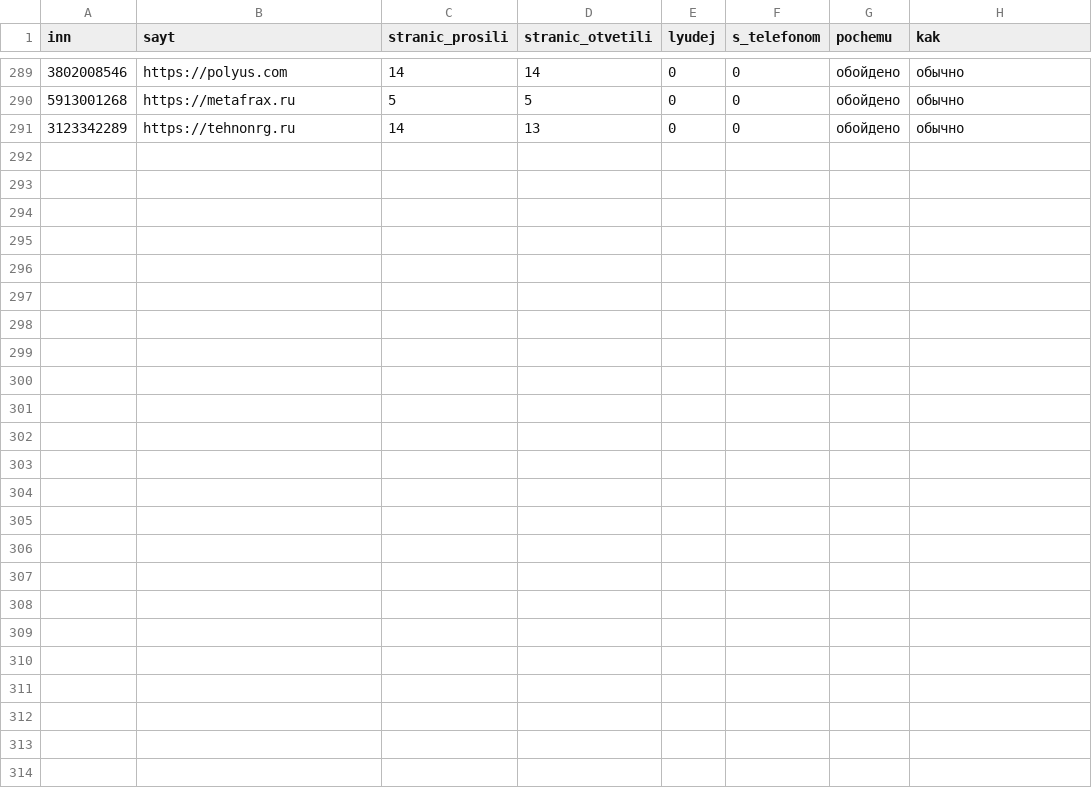
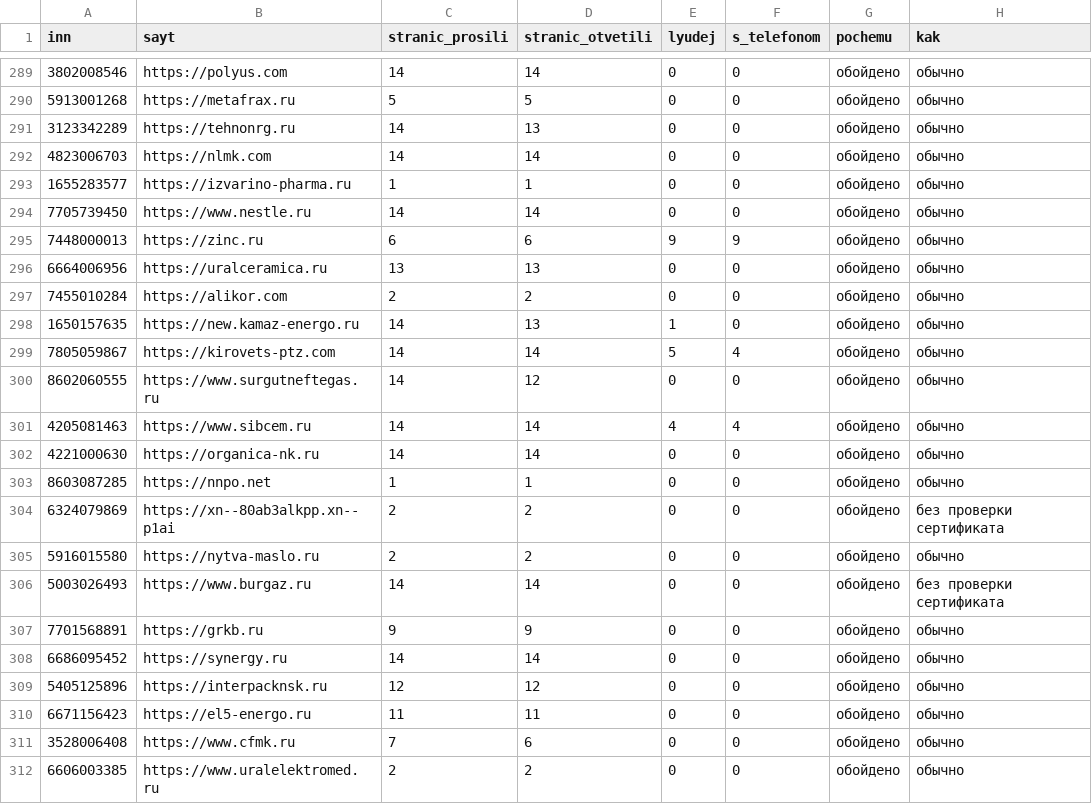
Before and after one commit to kirillrand4-alt/avto, a CSV file: seo-texts/engineers-lens/P25-lyudi-s-sajtov-zhurnal.csv, drawn as a sheet; only a part is shown, gaps mark what is left out.

```diff
--- a/seo-texts/engineers-lens/P25-lyudi-s-sajtov-zhurnal.csv
+++ b/seo-texts/engineers-lens/P25-lyudi-s-sajtov-zhurnal.csv
@@ -291 +291,22 @@
 3123342289;https://tehnonrg.ru;14;13;0;0;обойдено;обычно
+4823006703;https://nlmk.com;14;14;0;0;обойдено;обычно
+1655283577;https://izvarino-pharma.ru;1;1;0;0;обойдено;обычно
+7705739450;https://www.nestle.ru;14;14;0;0;обойдено;обычно
+7448000013;https://zinc.ru;6;6;9;9;обойдено;обычно
+6664006956;https://uralceramica.ru;13;13;0;0;обойдено;обычно
+7455010284;https://alikor.com;2;2;0;0;обойдено;обычно
+1650157635;https://new.kamaz-energo.ru;14;13;1;0;обойдено;обычно
+7805059867;https://kirovets-ptz.com;14;14;5;4;обойдено;обычно
+8602060555;https://www.surgutneftegas.ru;14;12;0;0;обойдено;обычно
+4205081463;https://www.sibcem.ru;14;14;4;4;обойдено;обычно
+4221000630;https://organica-nk.ru;14;14;0;0;обойдено;обычно
+8603087285;https://nnpo.net;1;1;0;0;обойдено;обычно
+6324079869;https://xn--80ab3alkpp.xn--p1ai;2;2;0;0;обойдено;без проверки сертификата
+5916015580;https://nytva-maslo.ru;2;2;0;0;обойдено;обычно
+5003026493;https://www.burgaz.ru;14;14;0;0;обойдено;без проверки сертификата
+7701568891;https://grkb.ru;9;9;0;0;обойдено;обычно
+6686095452;https://synergy.ru;14;14;0;0;обойдено;обычно
+5405125896;https://interpacknsk.ru;12;12;0;0;обойдено;обычно
+6671156423;https://el5-energo.ru;11;11;0;0;обойдено;обычно
+3528006408;https://www.cfmk.ru;7;6;0;0;обойдено;обычно
+6606003385;https://www.uralelektromed.ru;2;2;0;0;обойдено;обычно
```
Also changed, not shown: 1 other file.
